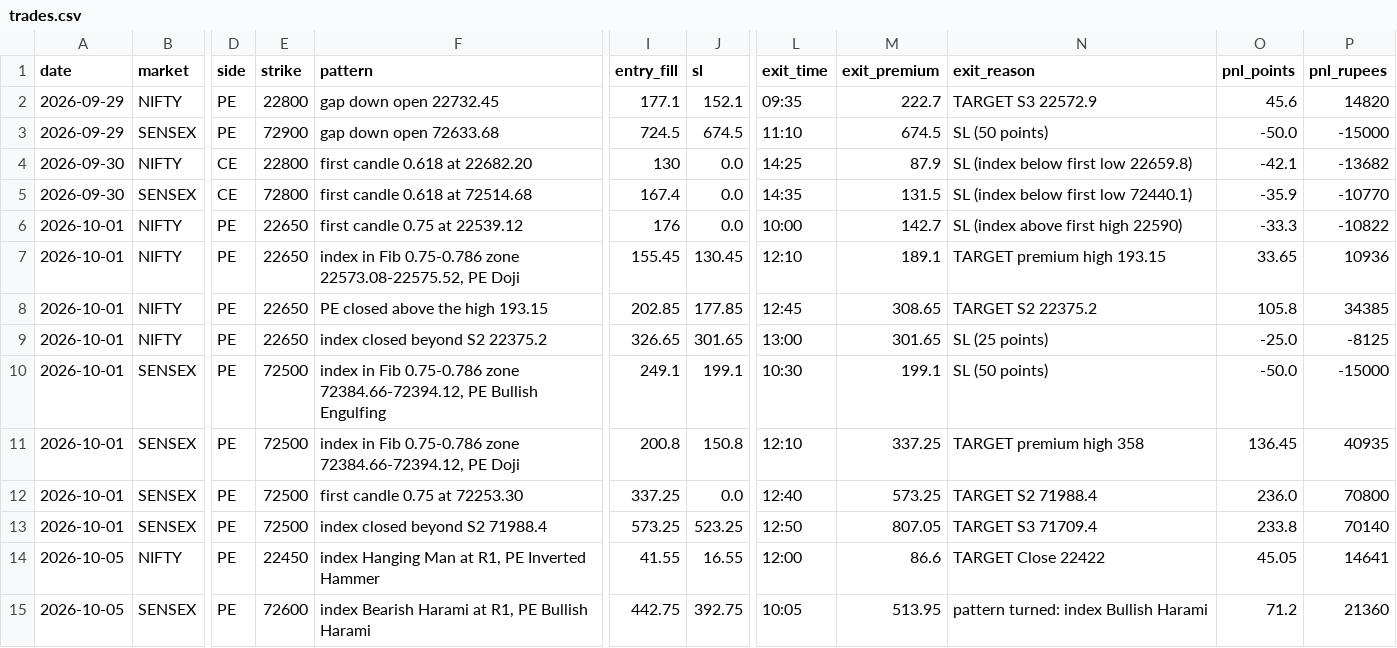
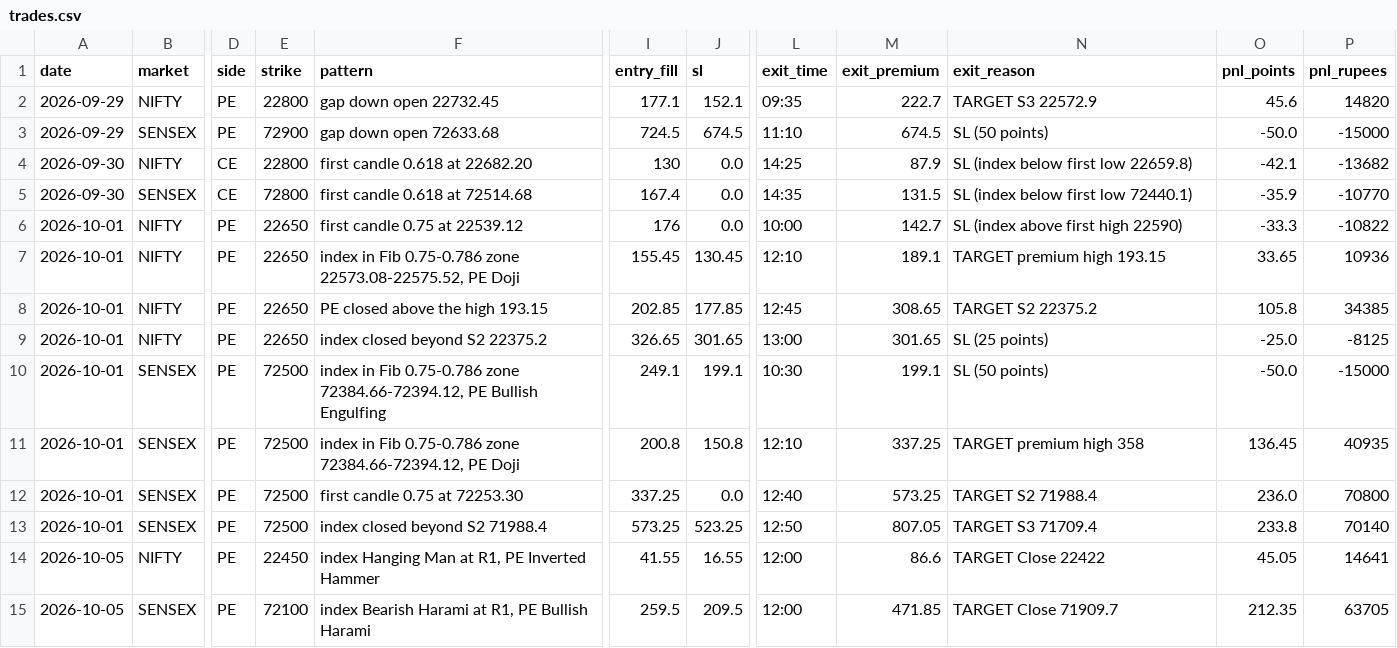
Before and after one commit to Jdingara/share_market_bava, a CSV file: history/hlc/trades.csv, drawn as a sheet; only a part is shown, gaps mark what is left out; the diff names each change by its address in the sheet, - before the commit and + after, or states it on an @@ line.

```diff
--- a/history/hlc/trades.csv
+++ b/history/hlc/trades.csv
-E15 (strike): 72600
+E15 (strike): 72100
-I15 (entry_fill): 442.75
+I15 (entry_fill): 259.5
-J15 (sl): 392.75
+J15 (sl): 209.5
-L15 (exit_time): 10:05
+L15 (exit_time): 12:00
-M15 (exit_premium): 513.95
+M15 (exit_premium): 471.85
-N15 (exit_reason): pattern turned: index Bullish Harami
+N15 (exit_reason): TARGET Close 71909.7
-O15 (pnl_points): 71.2
+O15 (pnl_points): 212.35
-P15 (pnl_rupees): 21360
+P15 (pnl_rupees): 63705
```
Also changed, not shown: history/hlc/days.csv, 5 other files.
